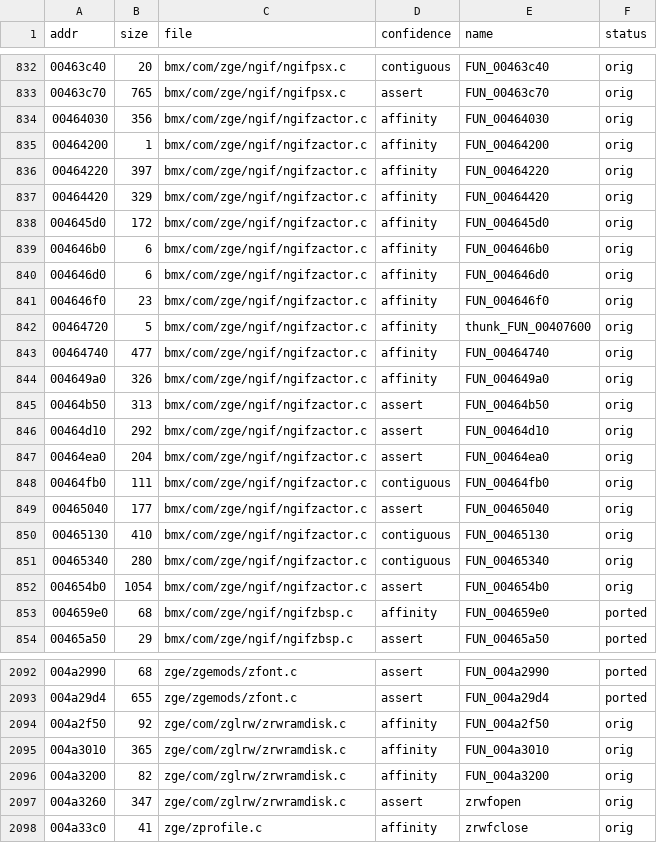
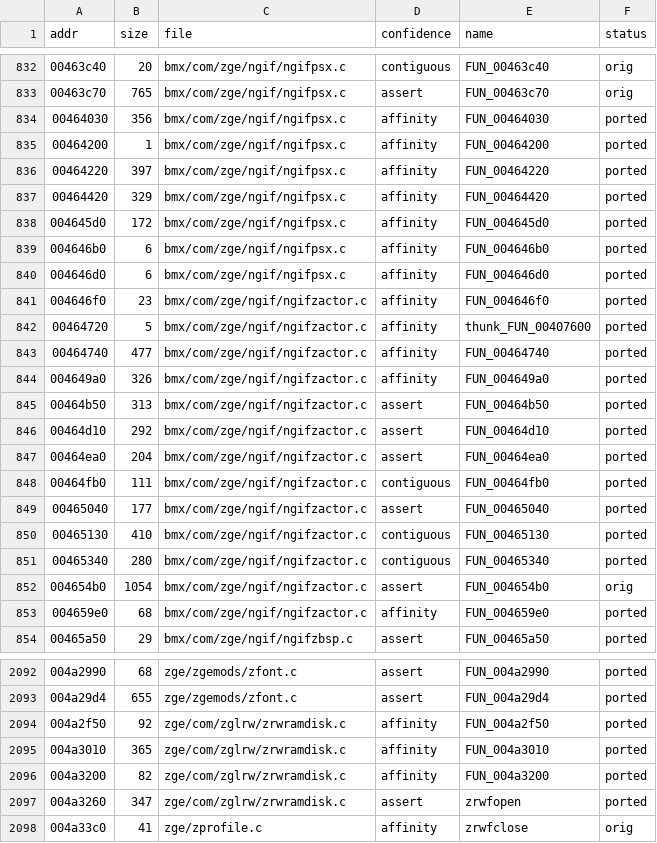
Before and after one commit to DenzoNL/open-freestyle-bmx, a CSV file: data/functions.csv, drawn as a sheet; only a part is shown, gaps mark what is left out; the diff covers the shown part only.

```diff
--- a/data/functions.csv
+++ b/data/functions.csv
@@ -833,22 +833,22 @@ addr,size,file,confidence,name,status
 00463c70,765,bmx/com/zge/ngif/ngifpsx.c,assert,FUN_00463c70,orig
-00464030,356,bmx/com/zge/ngif/ngifzactor.c,affinity,FUN_00464030,orig
-00464200,1,bmx/com/zge/ngif/ngifzactor.c,affinity,FUN_00464200,orig
-00464220,397,bmx/com/zge/ngif/ngifzactor.c,affinity,FUN_00464220,orig
-00464420,329,bmx/com/zge/ngif/ngifzactor.c,affinity,FUN_00464420,orig
-004645d0,172,bmx/com/zge/ngif/ngifzactor.c,affinity,FUN_004645d0,orig
-004646b0,6,bmx/com/zge/ngif/ngifzactor.c,affinity,FUN_004646b0,orig
-004646d0,6,bmx/com/zge/ngif/ngifzactor.c,affinity,FUN_004646d0,orig
-004646f0,23,bmx/com/zge/ngif/ngifzactor.c,affinity,FUN_004646f0,orig
-00464720,5,bmx/com/zge/ngif/ngifzactor.c,affinity,thunk_FUN_00407600,orig
-00464740,477,bmx/com/zge/ngif/ngifzactor.c,affinity,FUN_00464740,orig
-004649a0,326,bmx/com/zge/ngif/ngifzactor.c,affinity,FUN_004649a0,orig
-00464b50,313,bmx/com/zge/ngif/ngifzactor.c,assert,FUN_00464b50,orig
-00464d10,292,bmx/com/zge/ngif/ngifzactor.c,assert,FUN_00464d10,orig
-00464ea0,204,bmx/com/zge/ngif/ngifzactor.c,assert,FUN_00464ea0,orig
-00464fb0,111,bmx/com/zge/ngif/ngifzactor.c,contiguous,FUN_00464fb0,orig
-00465040,177,bmx/com/zge/ngif/ngifzactor.c,assert,FUN_00465040,orig
-00465130,410,bmx/com/zge/ngif/ngifzactor.c,contiguous,FUN_00465130,orig
-00465340,280,bmx/com/zge/ngif/ngifzactor.c,contiguous,FUN_00465340,orig
+00464030,356,bmx/com/zge/ngif/ngifpsx.c,affinity,FUN_00464030,ported
+00464200,1,bmx/com/zge/ngif/ngifpsx.c,affinity,FUN_00464200,ported
+00464220,397,bmx/com/zge/ngif/ngifpsx.c,affinity,FUN_00464220,ported
+00464420,329,bmx/com/zge/ngif/ngifpsx.c,affinity,FUN_00464420,ported
+004645d0,172,bmx/com/zge/ngif/ngifpsx.c,affinity,FUN_004645d0,ported
+004646b0,6,bmx/com/zge/ngif/ngifpsx.c,affinity,FUN_004646b0,ported
+004646d0,6,bmx/com/zge/ngif/ngifpsx.c,affinity,FUN_004646d0,ported
+004646f0,23,bmx/com/zge/ngif/ngifzactor.c,affinity,FUN_004646f0,ported
+00464720,5,bmx/com/zge/ngif/ngifzactor.c,affinity,thunk_FUN_00407600,ported
+00464740,477,bmx/com/zge/ngif/ngifzactor.c,affinity,FUN_00464740,ported
+004649a0,326,bmx/com/zge/ngif/ngifzactor.c,affinity,FUN_004649a0,ported
+00464b50,313,bmx/com/zge/ngif/ngifzactor.c,assert,FUN_00464b50,ported
+00464d10,292,bmx/com/zge/ngif/ngifzactor.c,assert,FUN_00464d10,ported
+00464ea0,204,bmx/com/zge/ngif/ngifzactor.c,assert,FUN_00464ea0,ported
+00464fb0,111,bmx/com/zge/ngif/ngifzactor.c,contiguous,FUN_00464fb0,ported
+00465040,177,bmx/com/zge/ngif/ngifzactor.c,assert,FUN_00465040,ported
+00465130,410,bmx/com/zge/ngif/ngifzactor.c,contiguous,FUN_00465130,ported
+00465340,280,bmx/com/zge/ngif/ngifzactor.c,contiguous,FUN_00465340,ported
 004654b0,1054,bmx/com/zge/ngif/ngifzactor.c,assert,FUN_004654b0,orig
-004659e0,68,bmx/com/zge/ngif/ngifzbsp.c,affinity,FUN_004659e0,ported
+004659e0,68,bmx/com/zge/ngif/ngifzactor.c,affinity,FUN_004659e0,ported
 00465a50,29,bmx/com/zge/ngif/ngifzbsp.c,assert,FUN_00465a50,ported
@@ -2093,6 +2093,6 @@ addr,size,file,confidence,name,status
 004a29d4,655,zge/zgemods/zfont.c,assert,FUN_004a29d4,ported
-004a2f50,92,zge/com/zglrw/zrwramdisk.c,affinity,FUN_004a2f50,orig
-004a3010,365,zge/com/zglrw/zrwramdisk.c,affinity,FUN_004a3010,orig
-004a3200,82,zge/com/zglrw/zrwramdisk.c,affinity,FUN_004a3200,orig
-004a3260,347,zge/com/zglrw/zrwramdisk.c,assert,zrwfopen,orig
+004a2f50,92,zge/com/zglrw/zrwramdisk.c,affinity,FUN_004a2f50,ported
+004a3010,365,zge/com/zglrw/zrwramdisk.c,affinity,FUN_004a3010,ported
+004a3200,82,zge/com/zglrw/zrwramdisk.c,affinity,FUN_004a3200,ported
+004a3260,347,zge/com/zglrw/zrwramdisk.c,assert,zrwfopen,ported
 004a33c0,41,zge/zprofile.c,affinity,zrwfclose,orig
```
Also changed, not shown: 94 edited cells elsewhere in this file, 44 other files.
